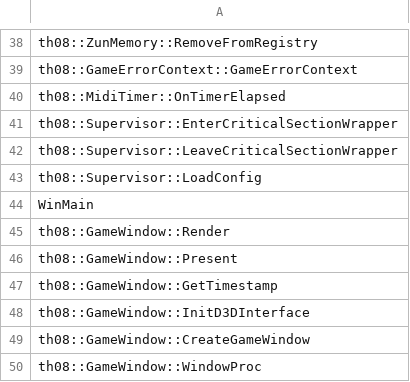
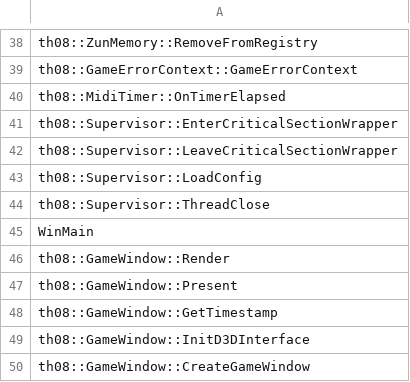
Before and after one commit to happyhavoc/th08, a CSV file: config/implemented.csv, drawn as a sheet; only a part is shown, gaps mark what is left out; the shorter side is filled out with more unchanged rows; the diff names each change by its address in the sheet, - before the commit and + after, or states it on an @@ line.

```diff
--- a/config/implemented.csv
+++ b/config/implemented.csv
+row 44: th08::Supervisor::ThreadClose
```
Also changed, not shown: config/stubbed.csv, 7 other files.
